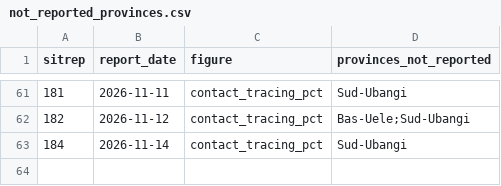
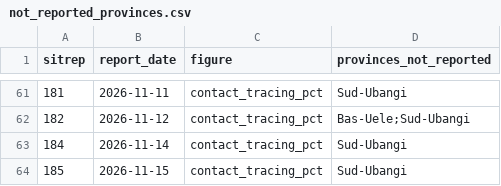
Before and after one commit to CodeForAfrica/drc-ebola-tracker, a CSV file: data/not_reported_provinces.csv, drawn as a sheet; only a part is shown, gaps mark what is left out.

```diff
--- a/data/not_reported_provinces.csv
+++ b/data/not_reported_provinces.csv
@@ -63 +63,2 @@ sitrep,report_date,figure,provinces_not_reported
 184,2026-11-14,contact_tracing_pct,Sud-Ubangi
+185,2026-11-15,contact_tracing_pct,Sud-Ubangi
```
Also changed, not shown: data/national_timeseries.csv, data/zones_timeseries_full.csv, 15 other files.
